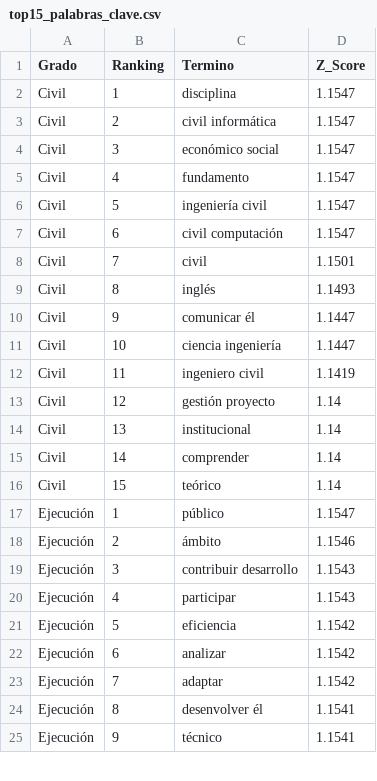
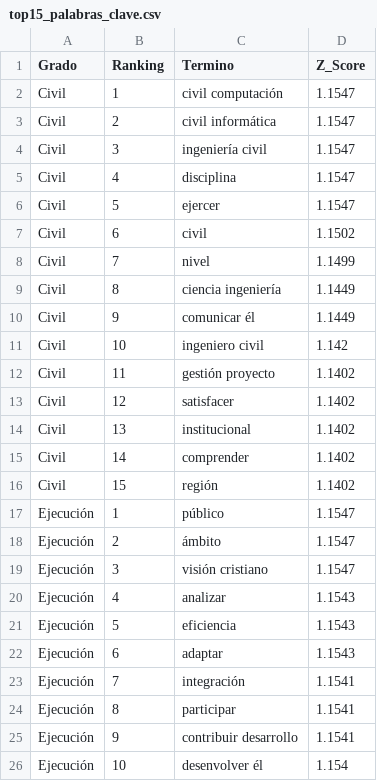
Before and after one commit to WalRey-tech/ProyectoDeTitulo2026V2, a CSV file: src/data/processed/top15_palabras_clave.csv, drawn as a sheet; only a part is shown; the diff covers the shown part only.

```diff
--- a/src/data/processed/top15_palabras_clave.csv
+++ b/src/data/processed/top15_palabras_clave.csv
@@ -1,25 +1,26 @@
 Grado,Ranking,Termino,Z_Score
-Civil,1,disciplina,1.1547
+Civil,1,civil computación,1.1547
 Civil,2,civil informática,1.1547
-Civil,3,económico social,1.1547
-Civil,4,fundamento,1.1547
-Civil,5,ingeniería civil,1.1547
-Civil,6,civil computación,1.1547
-Civil,7,civil,1.1501
-Civil,8,inglés,1.1493
-Civil,9,comunicar él,1.1447
-Civil,10,ciencia ingeniería,1.1447
-Civil,11,ingeniero civil,1.1419
-Civil,12,gestión proyecto,1.14
-Civil,13,institucional,1.14
-Civil,14,comprender,1.14
-Civil,15,teórico,1.14
+Civil,3,ingeniería civil,1.1547
+Civil,4,disciplina,1.1547
+Civil,5,ejercer,1.1547
+Civil,6,civil,1.1502
+Civil,7,nivel,1.1499
+Civil,8,ciencia ingeniería,1.1449
+Civil,9,comunicar él,1.1449
+Civil,10,ingeniero civil,1.142
+Civil,11,gestión proyecto,1.1402
+Civil,12,satisfacer,1.1402
+Civil,13,institucional,1.1402
+Civil,14,comprender,1.1402
+Civil,15,región,1.1402
 Ejecución,1,público,1.1547
-Ejecución,2,ámbito,1.1546
-Ejecución,3,contribuir desarrollo,1.1543
-Ejecución,4,participar,1.1543
-Ejecución,5,eficiencia,1.1542
-Ejecución,6,analizar,1.1542
-Ejecución,7,adaptar,1.1542
-Ejecución,8,desenvolver él,1.1541
-Ejecución,9,técnico,1.1541
+Ejecución,2,ámbito,1.1547
+Ejecución,3,visión cristiano,1.1547
+Ejecución,4,analizar,1.1543
+Ejecución,5,eficiencia,1.1543
+Ejecución,6,adaptar,1.1543
+Ejecución,7,integración,1.1541
+Ejecución,8,participar,1.1541
+Ejecución,9,contribuir desarrollo,1.1541
+Ejecución,10,desenvolver él,1.154
```
Also changed, not shown: 3 added rows, 4 removed rows and 19 edited cells elsewhere in this file, src/data/processed/perfiles_egreso_etiquetado_v1.csv, src/data/processed/perfiles_egreso_limpio_v1.csv, 6 other files.
